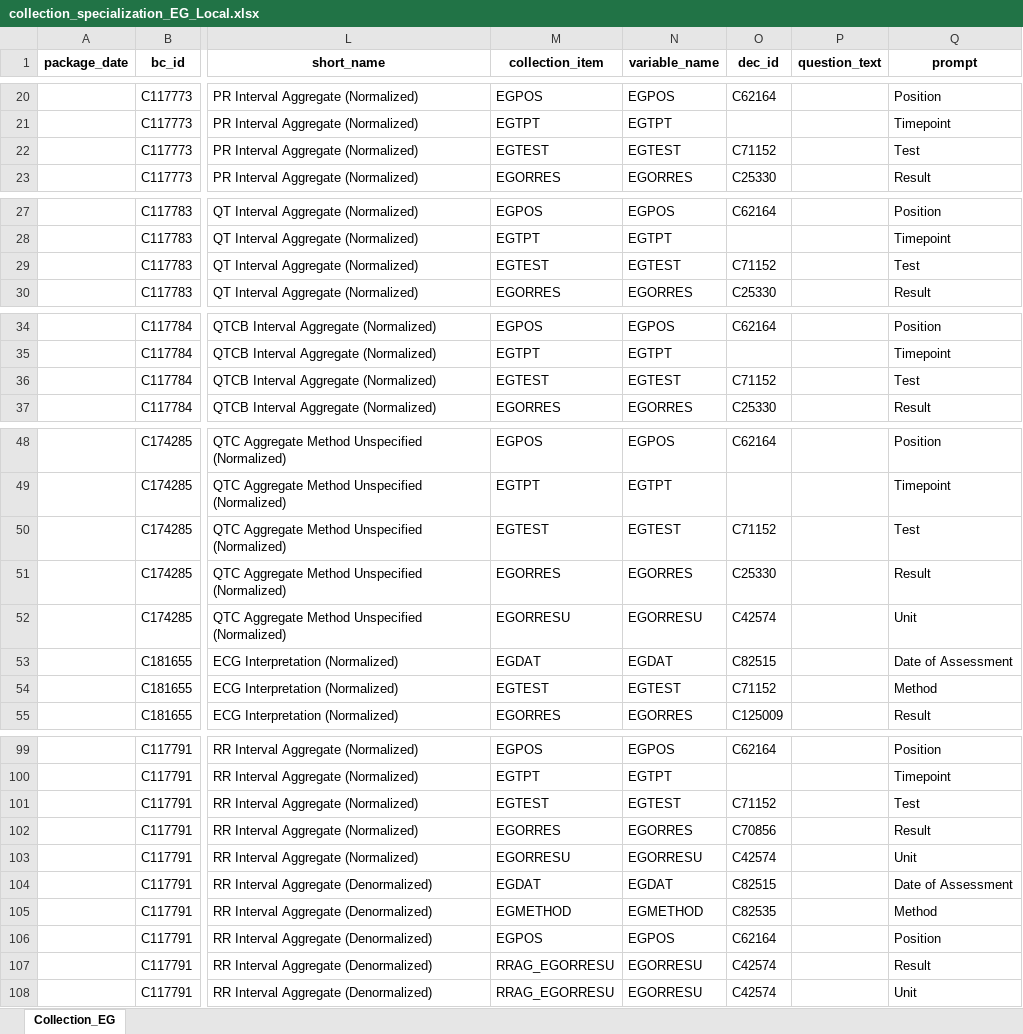
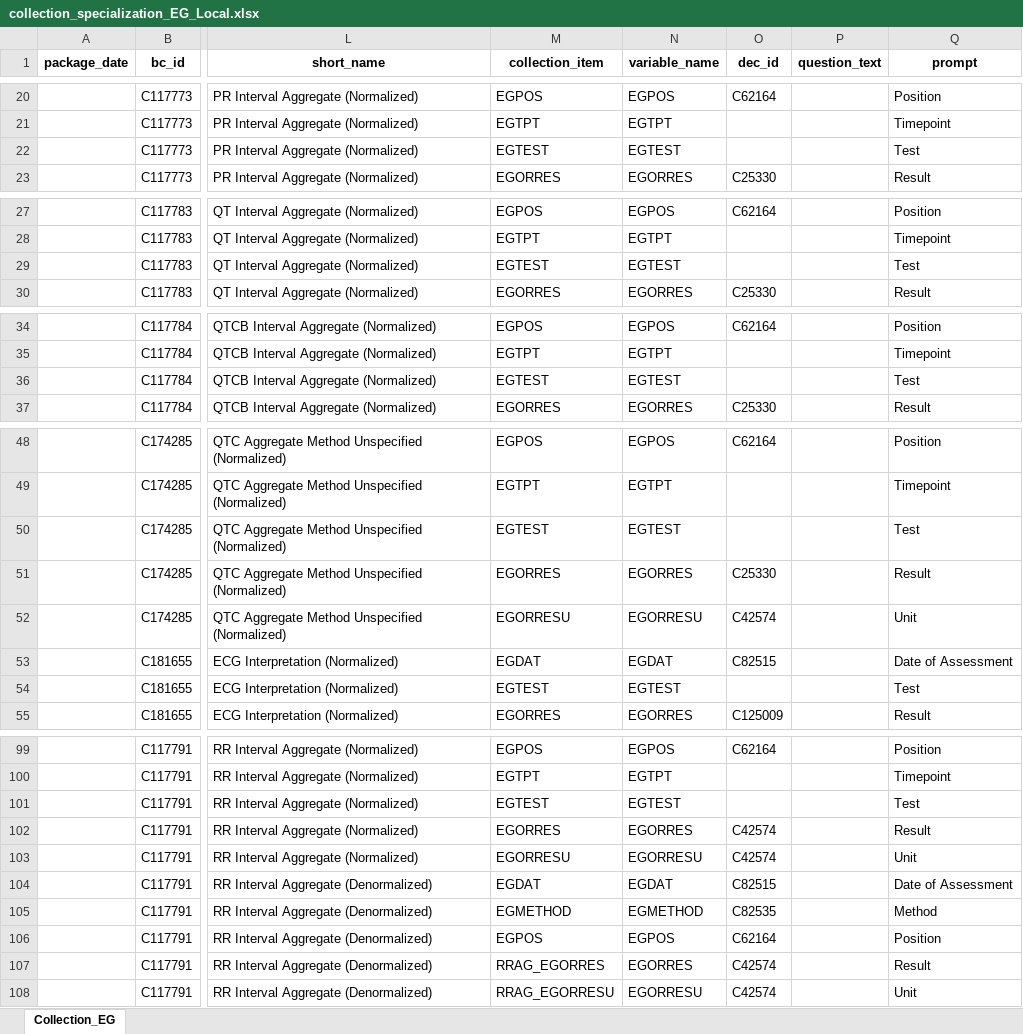
Before and after one commit to cdisc-org/COSMoS, an Excel workbook: curation/draft/collection/collection_specialization_EG_Local.xlsx, sheet Collection_EG, drawn as a sheet; only a part is shown, gaps mark what is left out; values as stored, in another font and other column widths than the file's, no borders; the diff covers the shown part only; the diff names each change by its address in the sheet, - before the commit and + after, or states it on an @@ line.

Commit message:
Updated EG to remove dec_id for --TEST, updated RRAG dec_id

```diff
--- a/curation/draft/collection/collection_specialization_EG_Local.xlsx (sheet Collection_EG)
+++ b/curation/draft/collection/collection_specialization_EG_Local.xlsx (sheet Collection_EG)
-O22 (dec_id): C71152
+O22 (dec_id): (empty)
-O29 (dec_id): C71152
+O29 (dec_id): (empty)
-O36 (dec_id): C71152
+O36 (dec_id): (empty)
-O50 (dec_id): C71152
+O50 (dec_id): (empty)
-O54 (dec_id): C71152
+O54 (dec_id): (empty)
-Q54 (prompt): Method
+Q54 (prompt): Test
-O101 (dec_id): C71152
+O101 (dec_id): (empty)
-O102 (dec_id): C70856
+O102 (dec_id): C42574
-M107 (collection_item): RRAG_EGORRESU
+M107 (collection_item): RRAG_EGORRES
-N107 (variable_name): EGORRESU
+N107 (variable_name): EGORRES
```
Also changed, not shown: 14 edited cells elsewhere in this sheet.
